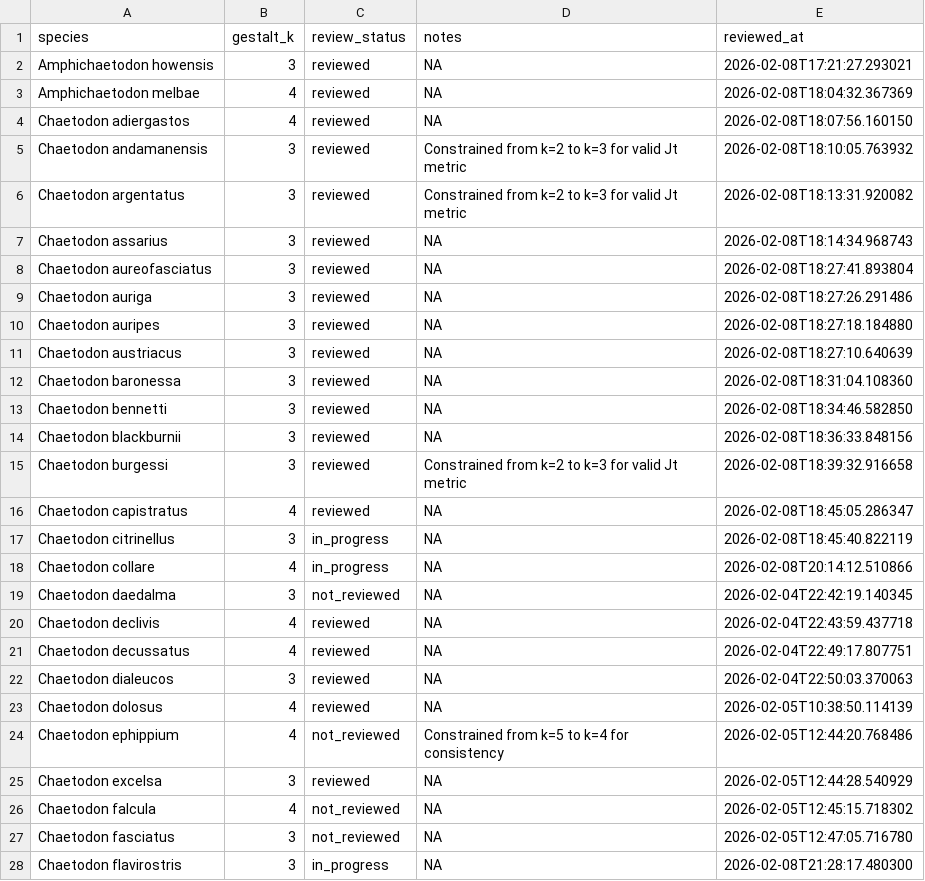
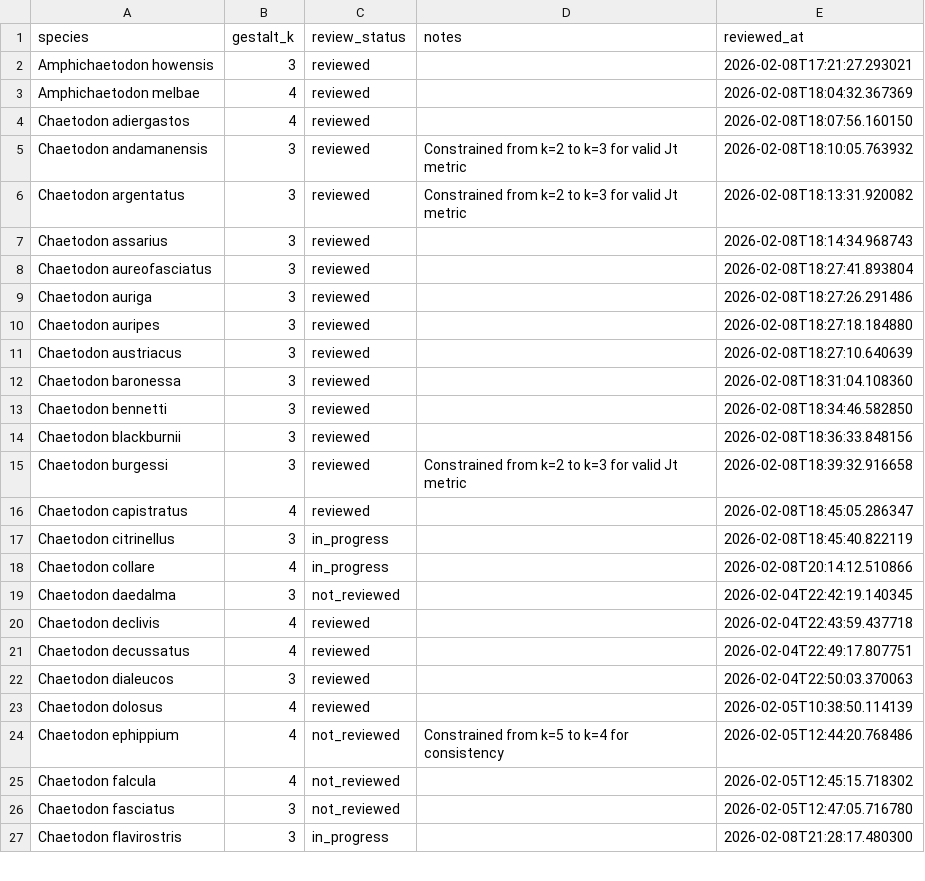
Before and after one commit to michaelalfaro/downloading-fish-images-2026, a CSV file: analysis/approach_1_gmm/species_gestalt_k.csv, drawn as a sheet; only a part is shown; the diff covers the shown part only.

```diff
--- a/analysis/approach_1_gmm/species_gestalt_k.csv
+++ b/analysis/approach_1_gmm/species_gestalt_k.csv
@@ -2,3 +2,3 @@
-"Amphichaetodon howensis",3,"reviewed",NA,"2026-02-08T17:21:27.293021"
-"Amphichaetodon melbae",4,"reviewed",NA,"2026-02-08T18:04:32.367369"
-"Chaetodon adiergastos",4,"reviewed",NA,"2026-02-08T18:07:56.160150"
+Amphichaetodon howensis,3,reviewed,,2026-02-08T17:21:27.293021
+Amphichaetodon melbae,4,reviewed,,2026-02-08T18:04:32.367369
+Chaetodon adiergastos,4,reviewed,,2026-02-08T18:07:56.160150
@@ -7,8 +7,8 @@
-"Chaetodon assarius",3,"reviewed",NA,"2026-02-08T18:14:34.968743"
-"Chaetodon aureofasciatus",3,"reviewed",NA,"2026-02-08T18:27:41.893804"
-"Chaetodon auriga",3,"reviewed",NA,"2026-02-08T18:27:26.291486"
-"Chaetodon auripes",3,"reviewed",NA,"2026-02-08T18:27:18.184880"
-"Chaetodon austriacus",3,"reviewed",NA,"2026-02-08T18:27:10.640639"
-"Chaetodon baronessa",3,"reviewed",NA,"2026-02-08T18:31:04.108360"
-"Chaetodon bennetti",3,"reviewed",NA,"2026-02-08T18:34:46.582850"
-"Chaetodon blackburnii",3,"reviewed",NA,"2026-02-08T18:36:33.848156"
+Chaetodon assarius,3,reviewed,,2026-02-08T18:14:34.968743
+Chaetodon aureofasciatus,3,reviewed,,2026-02-08T18:27:41.893804
+Chaetodon auriga,3,reviewed,,2026-02-08T18:27:26.291486
+Chaetodon auripes,3,reviewed,,2026-02-08T18:27:18.184880
+Chaetodon austriacus,3,reviewed,,2026-02-08T18:27:10.640639
+Chaetodon baronessa,3,reviewed,,2026-02-08T18:31:04.108360
+Chaetodon bennetti,3,reviewed,,2026-02-08T18:34:46.582850
+Chaetodon blackburnii,3,reviewed,,2026-02-08T18:36:33.848156
@@ -16,8 +16,8 @@
-"Chaetodon capistratus",4,"reviewed",NA,"2026-02-08T18:45:05.286347"
-"Chaetodon citrinellus",3,"in_progress",NA,"2026-02-08T18:45:40.822119"
-"Chaetodon collare",4,"in_progress",NA,"2026-02-08T20:14:12.510866"
-"Chaetodon daedalma",3,"not_reviewed",NA,"2026-02-04T22:42:19.140345"
-"Chaetodon declivis",4,"reviewed",NA,"2026-02-04T22:43:59.437718"
-"Chaetodon decussatus",4,"reviewed",NA,"2026-02-04T22:49:17.807751"
-"Chaetodon dialeucos",3,"reviewed",NA,"2026-02-04T22:50:03.370063"
-"Chaetodon dolosus",4,"reviewed",NA,"2026-02-05T10:38:50.114139"
+Chaetodon capistratus,4,reviewed,,2026-02-08T18:45:05.286347
+Chaetodon citrinellus,3,in_progress,,2026-02-08T18:45:40.822119
+Chaetodon collare,4,in_progress,,2026-02-08T20:14:12.510866
+Chaetodon daedalma,3,not_reviewed,,2026-02-04T22:42:19.140345
+Chaetodon declivis,4,reviewed,,2026-02-04T22:43:59.437718
+Chaetodon decussatus,4,reviewed,,2026-02-04T22:49:17.807751
+Chaetodon dialeucos,3,reviewed,,2026-02-04T22:50:03.370063
+Chaetodon dolosus,4,reviewed,,2026-02-05T10:38:50.114139
@@ -25,4 +25,3 @@
-"Chaetodon excelsa",3,"reviewed",NA,"2026-02-05T12:44:28.540929"
-"Chaetodon falcula",4,"not_reviewed",NA,"2026-02-05T12:45:15.718302"
-"Chaetodon fasciatus",3,"not_reviewed",NA,"2026-02-05T12:47:05.716780"
-"Chaetodon flavirostris",3,"in_progress",NA,"2026-02-08T21:28:17.480300"
+Chaetodon falcula,4,not_reviewed,,2026-02-05T12:45:15.718302
+Chaetodon fasciatus,3,not_reviewed,,2026-02-05T12:47:05.716780
+Chaetodon flavirostris,3,in_progress,,2026-02-08T21:28:17.480300
```
Also changed, not shown: 1 removed row and 64 edited cells elsewhere in this file, analysis/approach_1_gmm/species_exemplar.csv, 9 other files.
